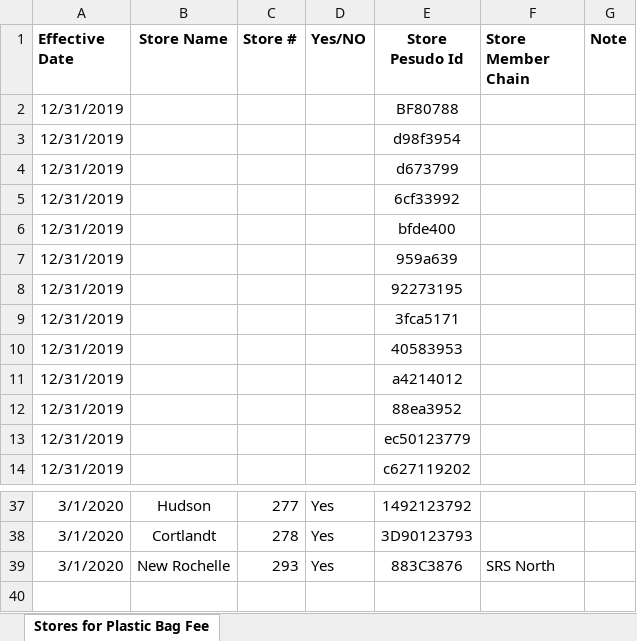
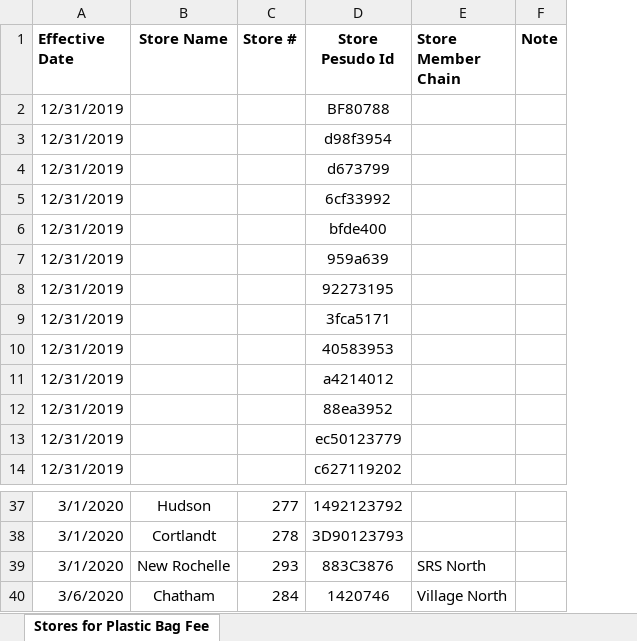
Before and after one commit to wake4dz/mobile-proxy-serverapp, an Excel workbook: Plastic_bag_fee_stores_log.xlsx, sheet Stores for Plastic Bag Fee, drawn as a sheet; only a part is shown, gaps mark what is left out; values as stored, in another font and other column widths than the file's, no borders; removed rows and columns are numbered as before the commit, all else as after; the diff names each change by its address in the sheet, - before the commit and + after, or states it on an @@ line.

Commit message:
update chatham store and refactor with getString() instead of a generic geet()

```diff
--- a/Plastic_bag_fee_stores_log.xlsx (sheet Stores for Plastic Bag Fee)
+++ b/Plastic_bag_fee_stores_log.xlsx (sheet Stores for Plastic Bag Fee)
-column D (Yes/NO), rows 37-39: all Yes
+row 40: 3/6/2020 | Chatham | 284 | 1420746 | Village North
```
Also changed, not shown: 2 other files.
